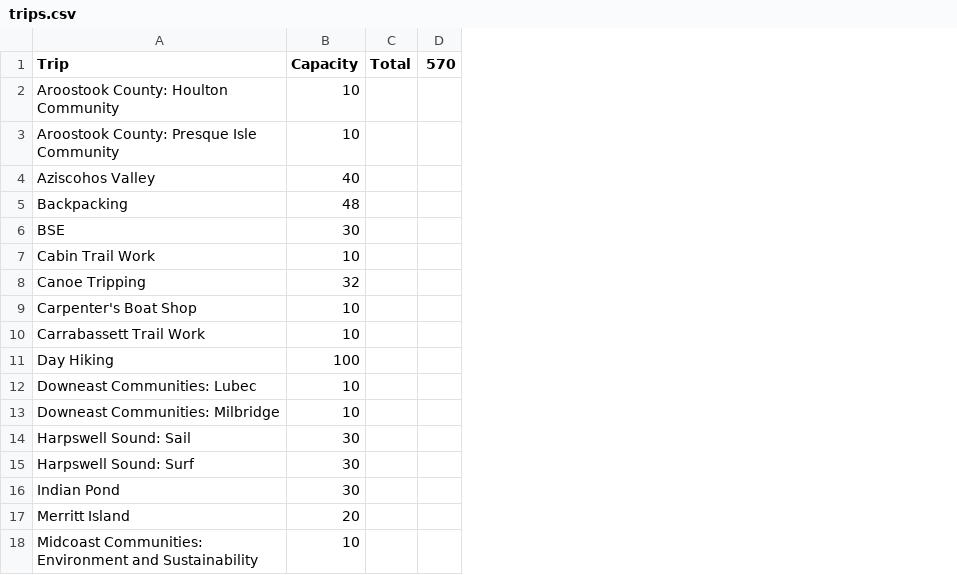
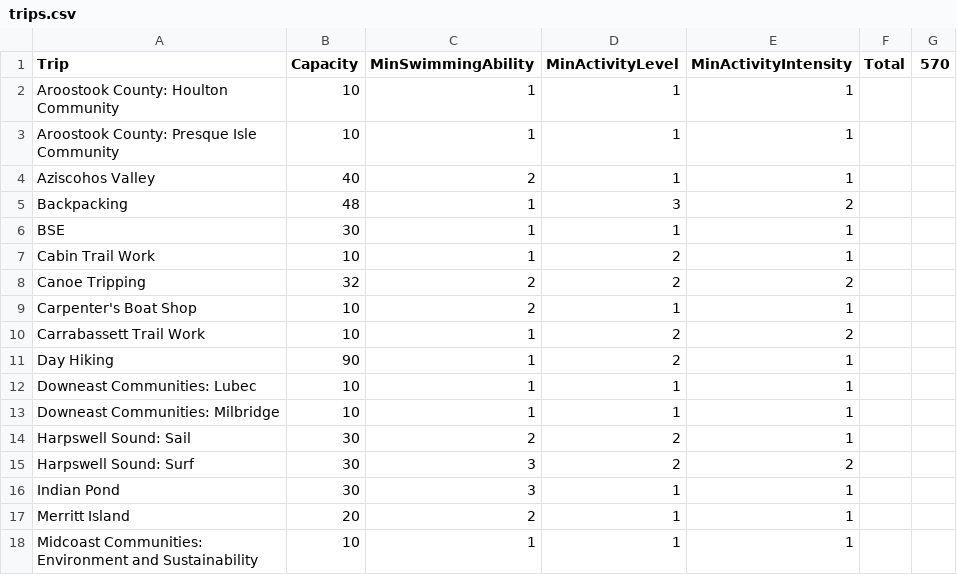
Before and after one commit to willdbk/trip-placement, a CSV file: trips.csv, drawn as a sheet; only a part is shown; the diff names each change by its address in the sheet, - before the commit and + after, or states it on an @@ line.

```diff
--- a/trips.csv
+++ b/trips.csv
+column C (MinSwimmingAbility), rows 2-18: 1 | 1 | 2 | 1 | 1 | 1 | 2 | 2 | 1 | 1 | 1 | 1 | 2 | 3 | 3 | 2 | 1
+column D (MinActivityLevel), rows 2-18: 1 | 1 | 1 | 3 | 1 | 2 | 2 | 1 | 2 | 2 | 1 | 1 | 2 | 2 | 1 | 1 | 1
+column E (MinActivityIntensity), rows 2-18: 1 | 1 | 1 | 2 | 1 | 1 | 2 | 1 | 2 | 1 | 1 | 1 | 1 | 2 | 1 | 1 | 1
-B11 (Capacity): 100
+B11 (Capacity): 90
```
Also changed, not shown: OrientationPlacement.csv, 8 other files.
